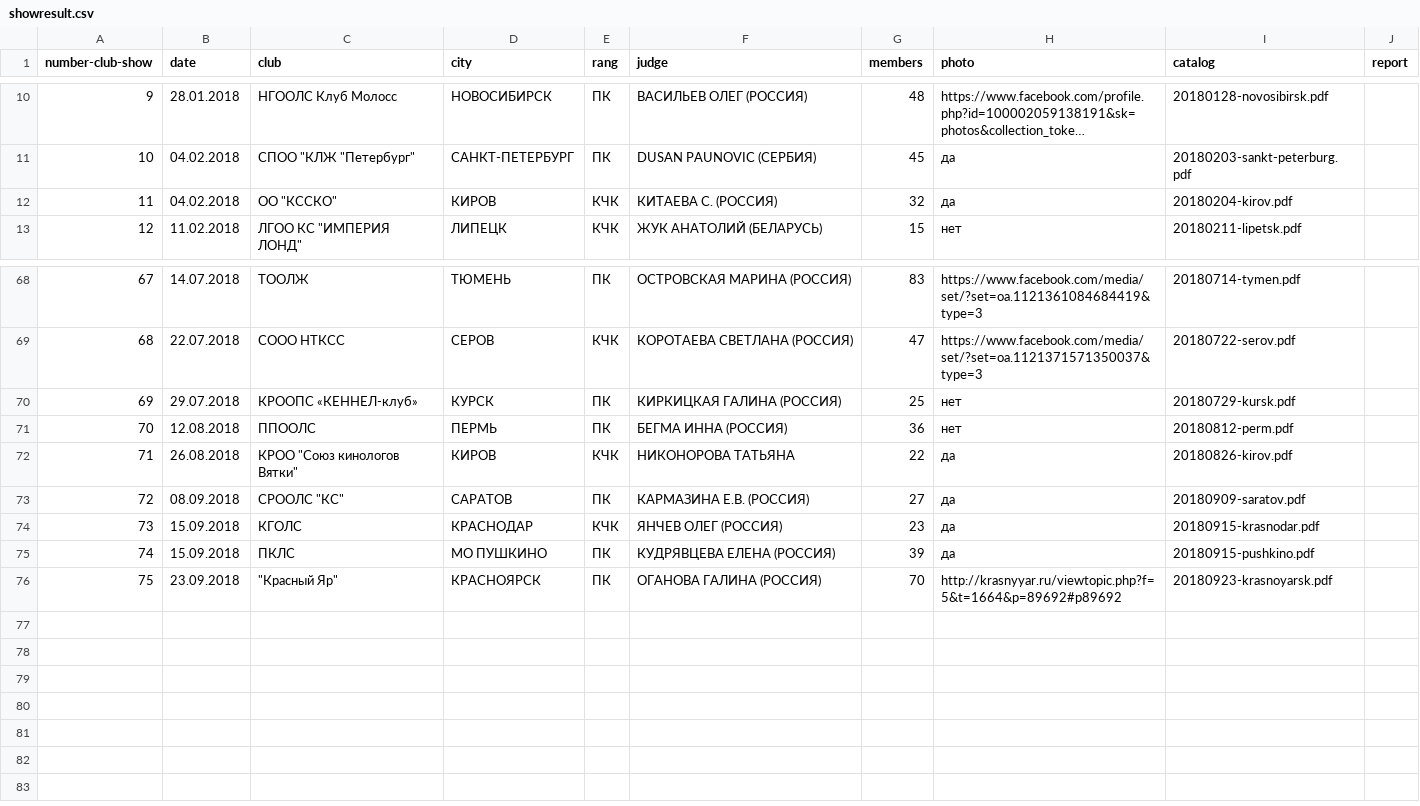
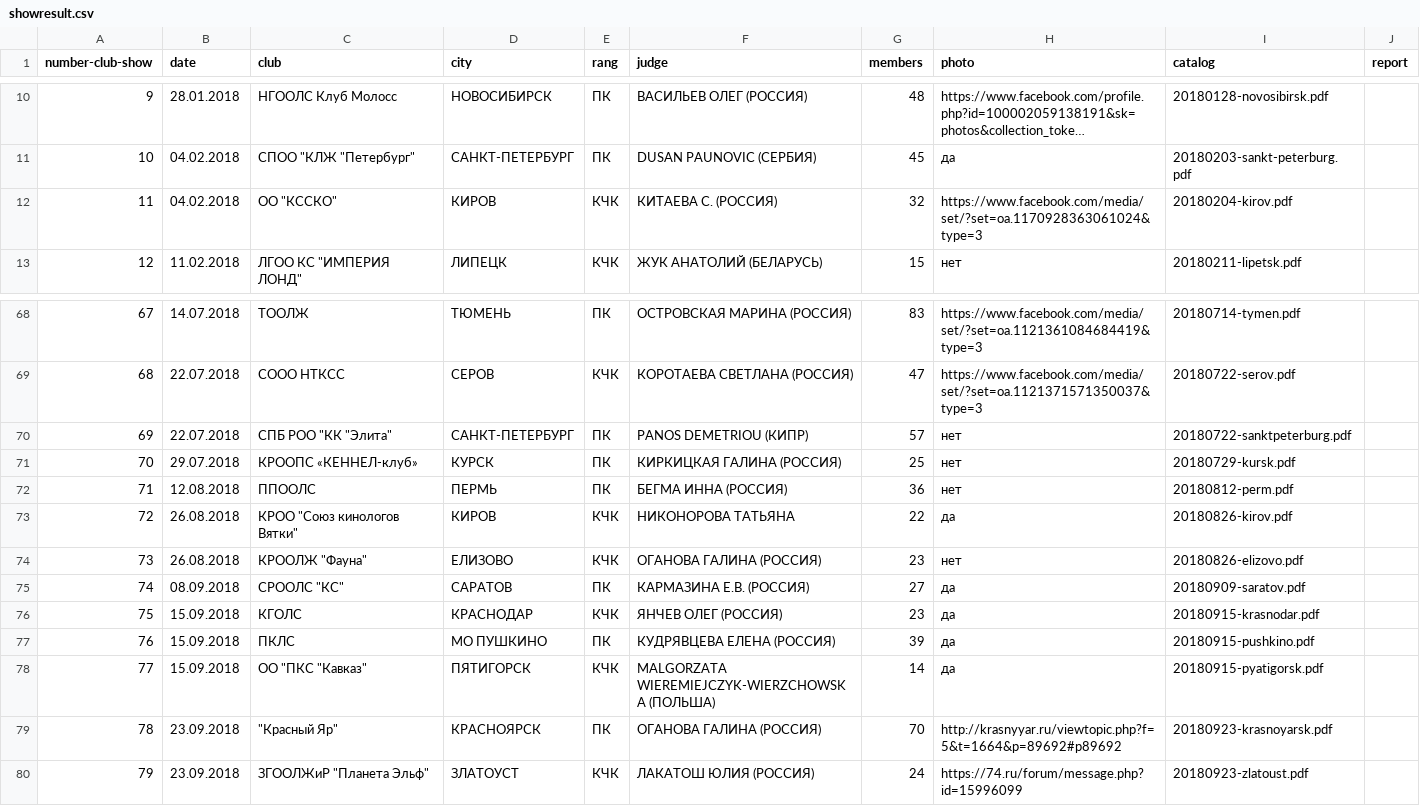
Before and after one commit to Itzamna/nkp-spitz, a CSV file: _data/showresult.csv, drawn as a sheet; only a part is shown, gaps mark what is left out; long unchanged cells end in …; addresses are those after the commit; the diff names each change by its address in the sheet, - before the commit and + after, or states it on an @@ line.

```diff
--- a/_data/showresult.csv
+++ b/_data/showresult.csv
-H12 (photo): да
+H12 (photo): https://www.facebook.com/media/set/?set=oa.1170928363061024&type=3
+row 70: 69 | 22.07.2018 | СПБ РОО "КК "Элита" | САНКТ-ПЕТЕРБУРГ | ПК | PANOS DEMETRIOU (КИПР) | 57 | нет | 20180722-sanktpeterburg.pdf
@@ column A (number-club-show) renumbered between rows 71 and 79 @@
+row 74: 73 | 26.08.2018 | КРООЛЖ "Фауна" | ЕЛИЗОВО | КЧК | ОГАНОВА ГАЛИНА (РОССИЯ) | 23 | нет | 20180826-elizovo.pdf
+row 78: 77 | 15.09.2018 | ОО "ПКС "Кавказ" | ПЯТИГОРСК | КЧК | MALGORZATA WIEREMIEJCZYK-WIERZCHOWSKA (ПОЛЬША) | 14 | да | 20180915-pyatigorsk.pdf
+row 80: 79 | 23.09.2018 | ЗГООЛЖиР "Планета Эльф" | ЗЛАТОУСТ | КЧК | ЛАКАТОШ ЮЛИЯ (РОССИЯ) | 24 | https://74.ru/forum/message.php?id=15996099 | 20180923-zlatoust.pdf
```
Also changed, not shown: 5 other files.
